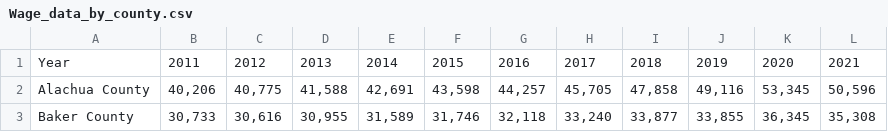
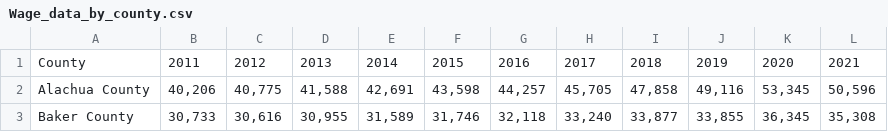
Before and after one commit to Hojo0210/finalProject, a CSV file: Resources/Wage_data_by_county.csv, drawn as a sheet; only a part is shown; the diff names each change by its address in the sheet, - before the commit and + after, or states it on an @@ line.

Commit message:
fixed label

```diff
--- a/Resources/Wage_data_by_county.csv
+++ b/Resources/Wage_data_by_county.csv
-A1: Year
+A1: County
```
